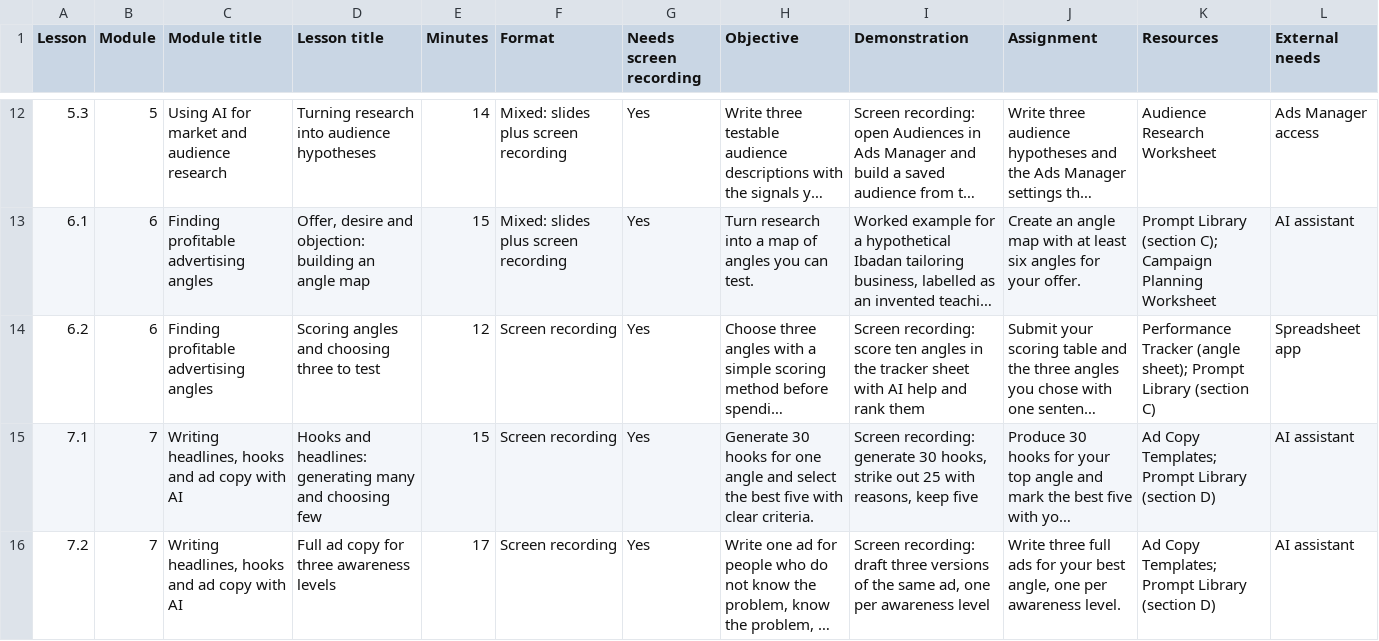
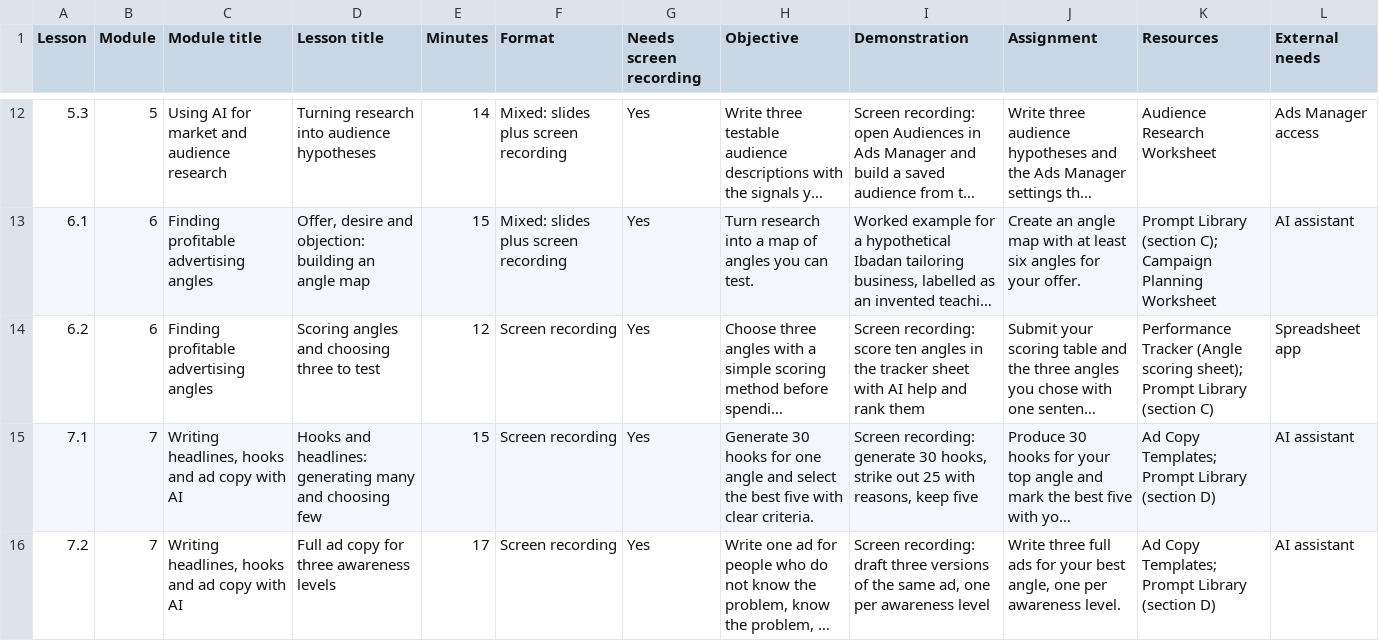
Before and after one commit to Bamson-dev/digitalskillx, a CSV file: course/ai-ads-automation-masterclass/lessons.csv, drawn as a sheet; only a part is shown, gaps mark what is left out; long unchanged cells end in …; the diff covers the shown part only; the diff names each change by its address in the sheet, - before the commit and + after, or states it on an @@ line.

```diff
--- a/course/ai-ads-automation-masterclass/lessons.csv
+++ b/course/ai-ads-automation-masterclass/lessons.csv
-K14 (Resources): Performance Tracker (angle sheet); Prompt…
+K14 (Resources): Performance Tracker (Angle scoring sheet); Prompt…
```
Also changed, not shown: 14 edited cells elsewhere in this file, 8 other files.
